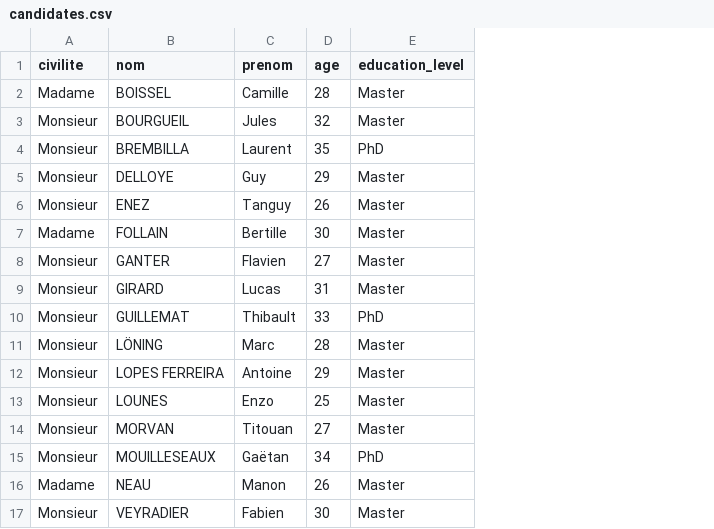
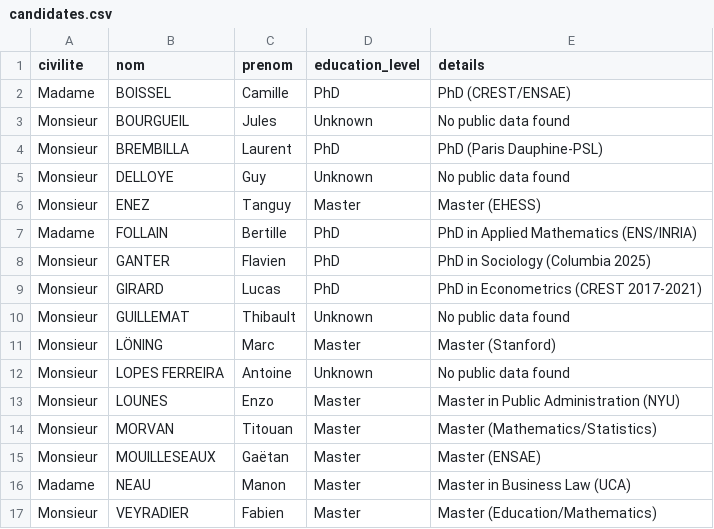
Before and after one commit to bsrdtoms/initialisation_scripts, a CSV file: candidates.csv, drawn as a sheet; removed rows and columns are numbered as before the commit, all else as after; the diff names each change by its address in the sheet, - before the commit and + after, or states it on an @@ line.

```diff
--- a/candidates.csv
+++ b/candidates.csv
-column D (age), rows 2-17: 28 | 32 | 35 | 29 | 26 | 30 | 27 | 31 | 33 | 28 | 29 | 25 | 27 | 34 | 26 | 30
+column E (details), rows 2-17: PhD (CREST/ENSAE) | No public data found | PhD (Paris Dauphine-PSL) | No public data found | Master (EHESS) | PhD in Applied Mathematics (ENS/INRIA) | PhD in Sociology (Columbia 2025) | PhD in Econometrics (CREST 2017-2021) | No public data found | Master (Stanford) | No public data found | Master in Public Administration (NYU) | Master (Mathematics/Statistics) | Master (ENSAE) | Master in Business Law (UCA) | Master (Education/Mathematics)
-D2 (education_level): Master
+D2 (education_level): PhD
-D3 (education_level): Master
+D3 (education_level): Unknown
-D5 (education_level): Master
+D5 (education_level): Unknown
-D7:D9 (education_level): Master
+D7:D9 (education_level): PhD
-D10 (education_level): PhD
+D10 (education_level): Unknown
-D12 (education_level): Master
+D12 (education_level): Unknown
-D15 (education_level): PhD
+D15 (education_level): Master
```
Also changed, not shown: 1 other file.
